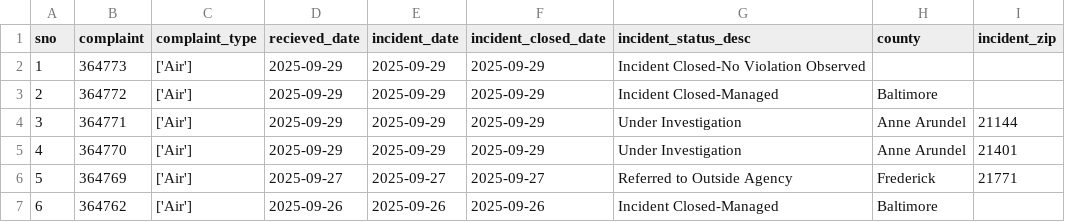
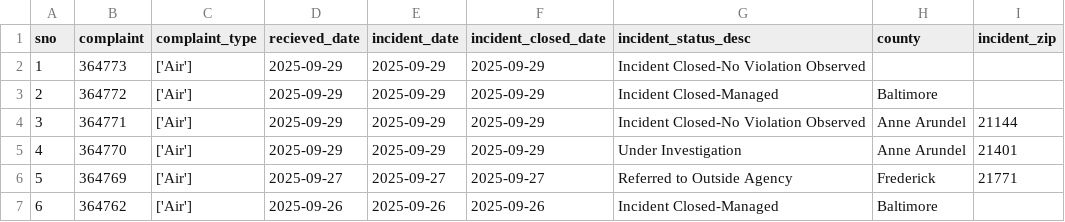
Before and after one commit to gguerrei/live-nicar-pipeline, a CSV file: exported_data/all_complaints.csv, drawn as a sheet; only a part is shown.

Commit message:
Automated commit from GitHub Actions

```diff
--- a/exported_data/all_complaints.csv
+++ b/exported_data/all_complaints.csv
@@ -3,3 +3,3 @@ sno,complaint,complaint_type,recieved_date,incident_date,incident_closed_date,in
 2,364772,['Air'],2025-09-29,2025-09-29,2025-09-29,Incident Closed-Managed,Baltimore,
-3,364771,['Air'],2025-09-29,2025-09-29,2025-09-29,Under Investigation,Anne Arundel,21144
+3,364771,['Air'],2025-09-29,2025-09-29,2025-09-29,Incident Closed-No Violation Observed,Anne Arundel,21144
 4,364770,['Air'],2025-09-29,2025-09-29,2025-09-29,Under Investigation,Anne Arundel,21401
```
